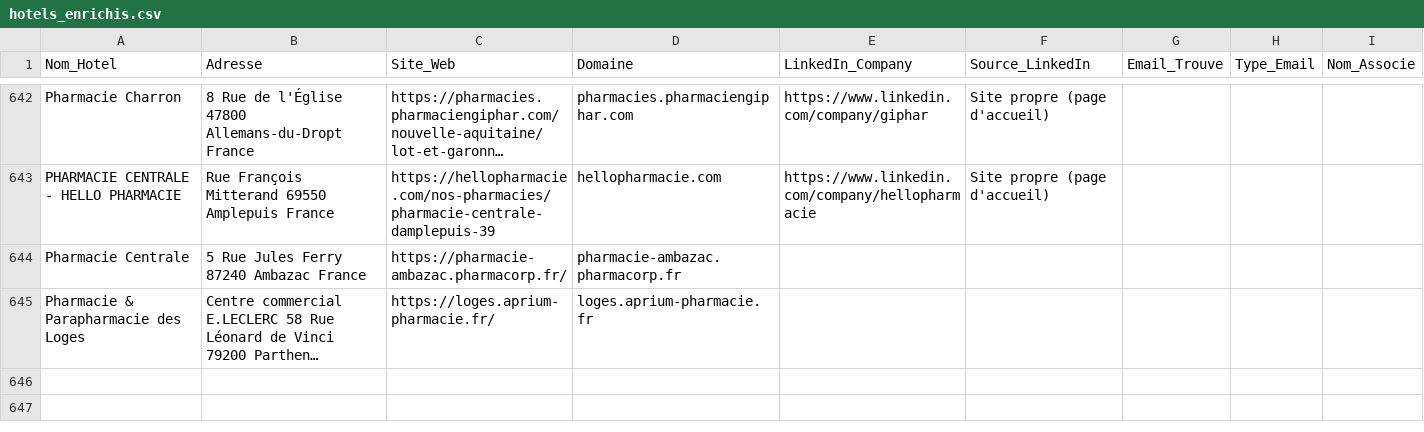
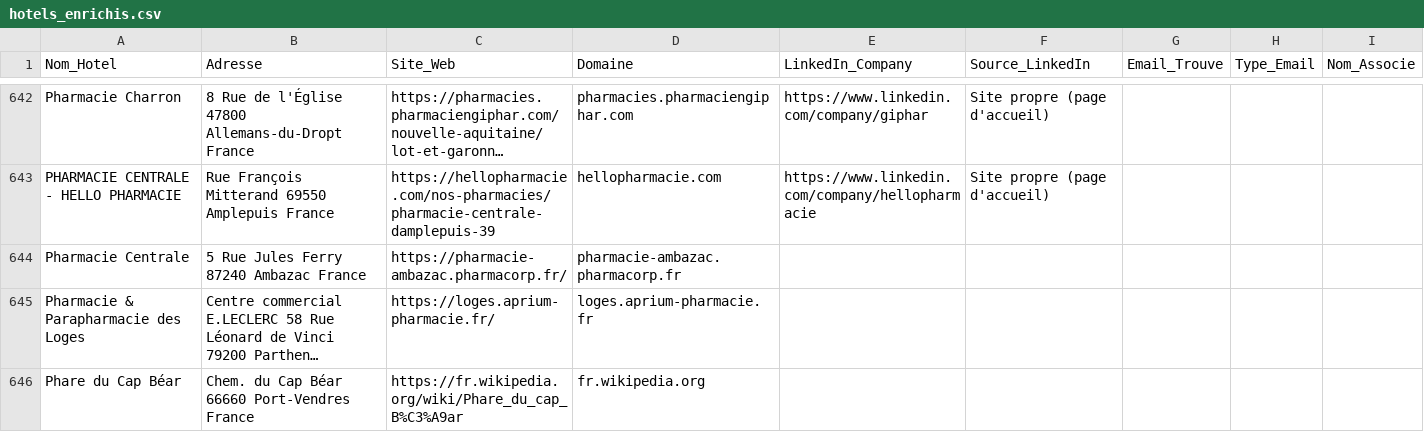
Before and after one commit to tsimokaza01-source/URL-4, a CSV file: hotels_enrichis.csv, drawn as a sheet; only a part is shown, gaps mark what is left out; long unchanged cells end in …; the diff names each change by its address in the sheet, - before the commit and + after, or states it on an @@ line.

```diff
--- a/hotels_enrichis.csv
+++ b/hotels_enrichis.csv
+row 646: Phare du Cap Béar | Chem. du Cap Béar 66660 Port-Vendres France | https://fr.wikipedia.org/wiki/Phare_du_cap_B%C3%A9ar | fr.wikipedia.org
```
Also changed, not shown: liste_hotels.csv.
